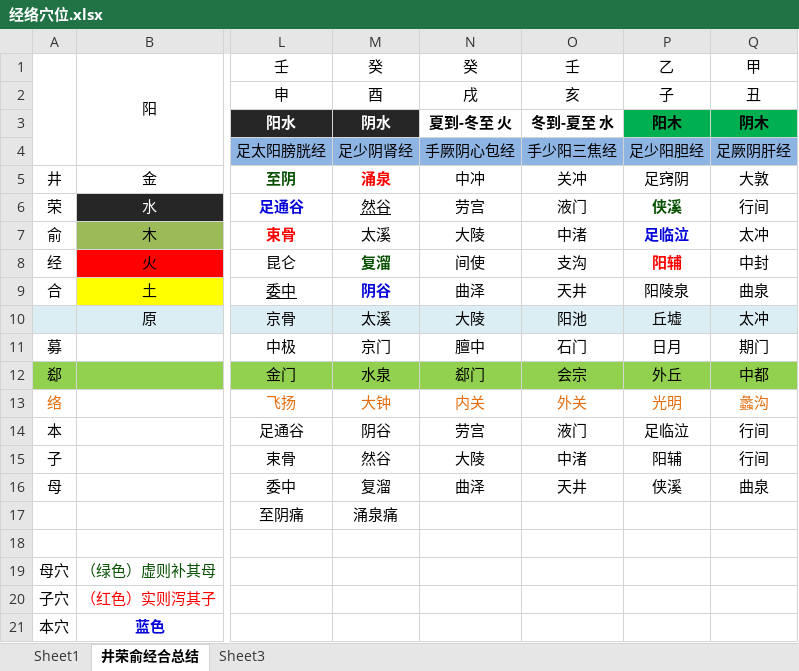
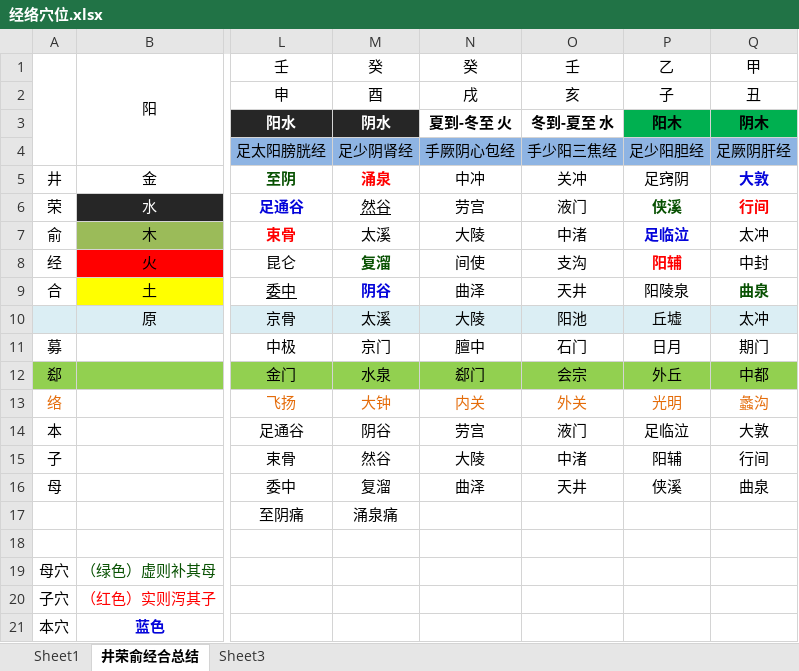
Before and after one commit to mzxjhx/zhongy, an Excel workbook: 经络穴位/经络穴位.xlsx, sheet 井荣俞经合总结, drawn as a sheet; only a part is shown, gaps mark what is left out; values as stored, in another font and other column widths than the file's, no borders; the diff names each change by its address in the sheet, - before the commit and + after, or states it on an @@ line.

```diff
--- a/经络穴位/经络穴位.xlsx (sheet 井荣俞经合总结)
+++ b/经络穴位/经络穴位.xlsx (sheet 井荣俞经合总结)
-Q5:Q6 bold: off
+Q5:Q6 bold: on
-Q5 text colour: black
+Q5 text colour: #0404DA
-Q6 text colour: black
+Q6 text colour: #FF0000
@@ Q9 bold: off → on, text colour: black → #085102 @@
-Q14 (甲): 行间
+Q14 (甲): 大敦
```
Also changed, not shown: 5 other files.
